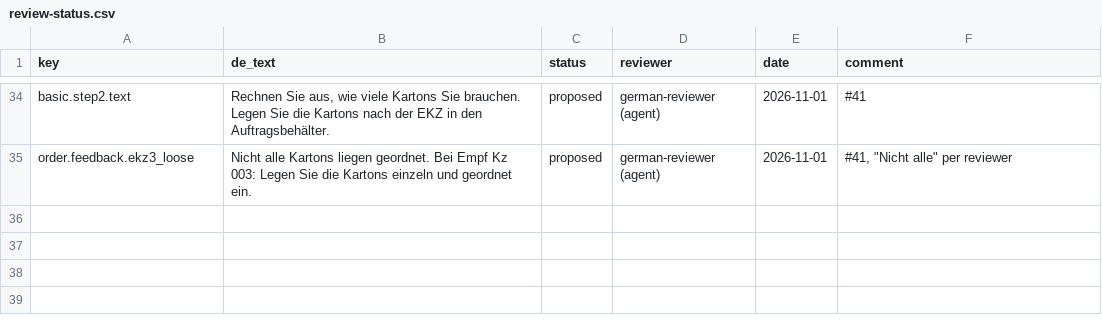
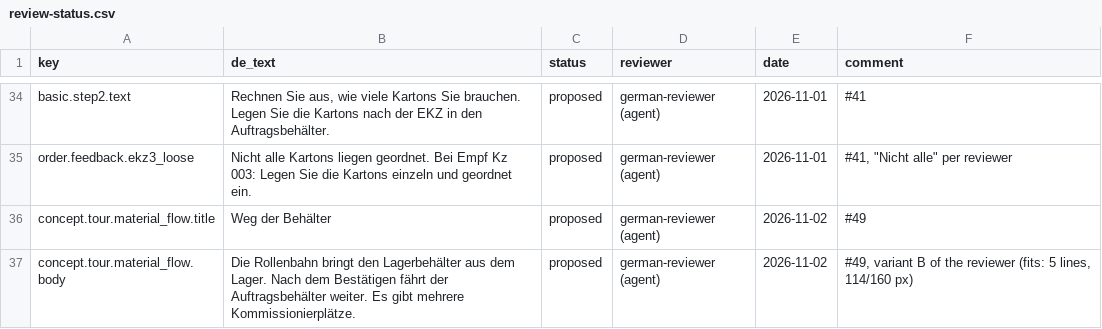
Before and after one commit to ttquynhdo/xrpick-v2, a CSV file: docs/i18n/review-status.csv, drawn as a sheet; only a part is shown, gaps mark what is left out.

```diff
--- a/docs/i18n/review-status.csv
+++ b/docs/i18n/review-status.csv
@@ -35 +35,3 @@ basic.step2.text,"Rechnen Sie aus, wie viele Kartons Sie brauchen. Legen Sie die
 order.feedback.ekz3_loose,Nicht alle Kartons liegen geordnet. Bei Empf Kz 003: Legen Sie die Kartons einzeln und geordnet ein.,proposed,german-reviewer (agent),2026-11-01,"#41, ""Nicht alle"" per reviewer"
+concept.tour.material_flow.title,Weg der Behälter,proposed,german-reviewer (agent),2026-11-02,#49
+concept.tour.material_flow.body,Die Rollenbahn bringt den Lagerbehälter aus dem Lager. Nach dem Bestätigen fährt der Auftragsbehälter weiter. Es gibt mehrere Kommissionierplätze.,proposed,german-reviewer (agent),2026-11-02,"#49, variant B of the reviewer (fits: 5 lines, 114/160 px)"
```
Also changed, not shown: docs/i18n/glossary.csv, docs/i18n/strings-todo.csv, 22 other files.
